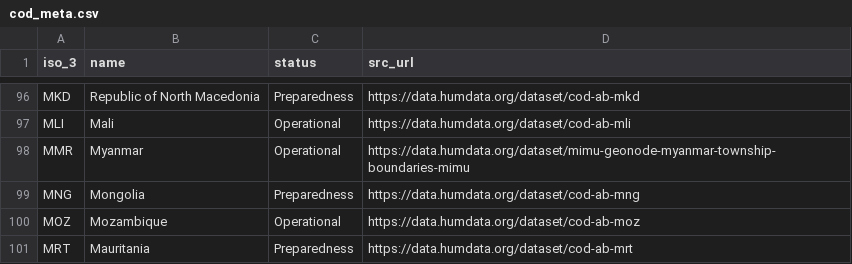
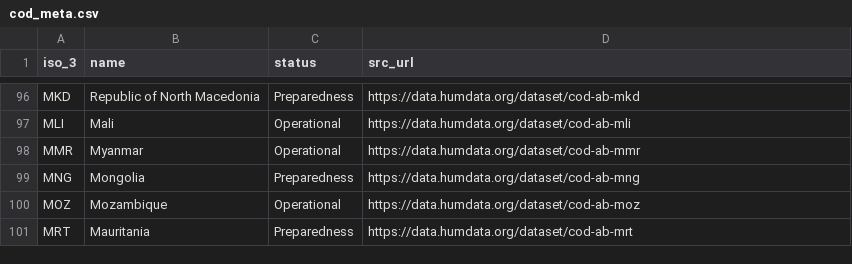
Before and after one commit to fieldmaps/admin-boundaries, a CSV file: inputs/cod_meta.csv, drawn as a sheet; only a part is shown, gaps mark what is left out.

```diff
--- a/inputs/cod_meta.csv
+++ b/inputs/cod_meta.csv
@@ -97,3 +97,3 @@ MKD,Republic of North Macedonia,Preparedness,https://data.humdata.org/dataset/co
 MLI,Mali,Operational,https://data.humdata.org/dataset/cod-ab-mli
-MMR,Myanmar,Operational,https://data.humdata.org/dataset/mimu-geonode-myanmar-township-boundaries-mimu
+MMR,Myanmar,Operational,https://data.humdata.org/dataset/cod-ab-mmr
 MNG,Mongolia,Preparedness,https://data.humdata.org/dataset/cod-ab-mng
```
Also changed, not shown: inputs/cod.csv, inputs/meta.csv, 48 other files.
